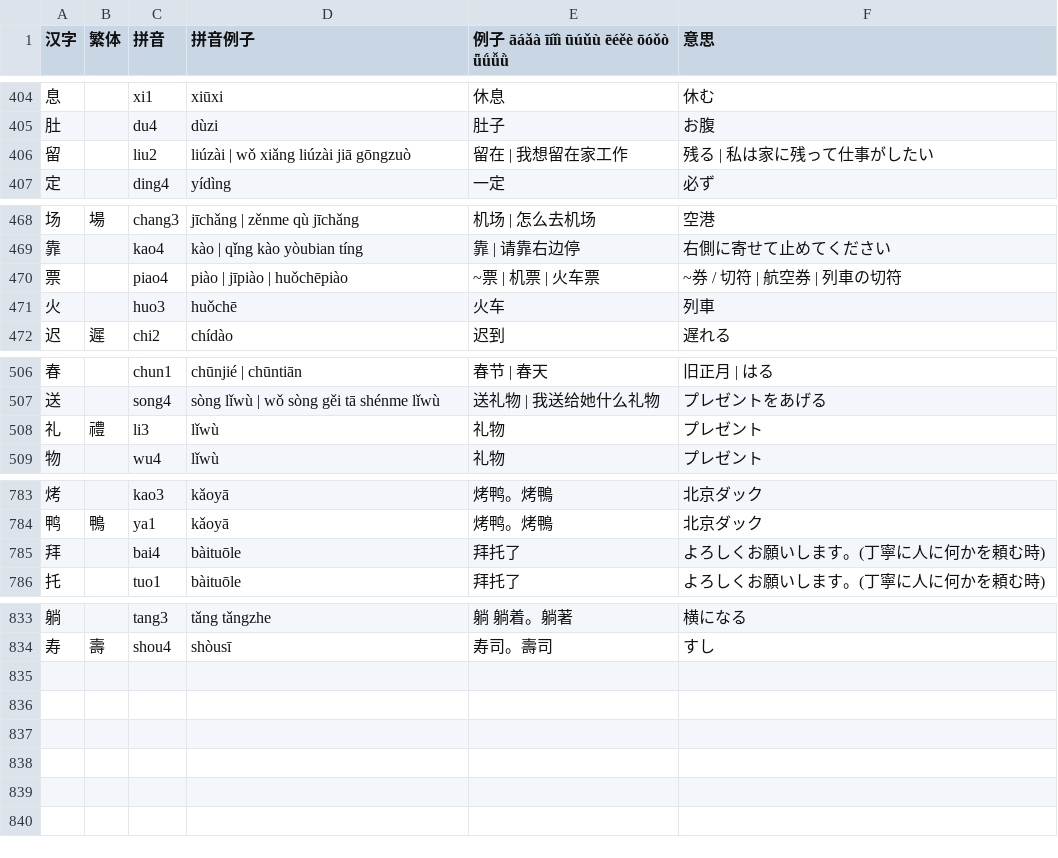
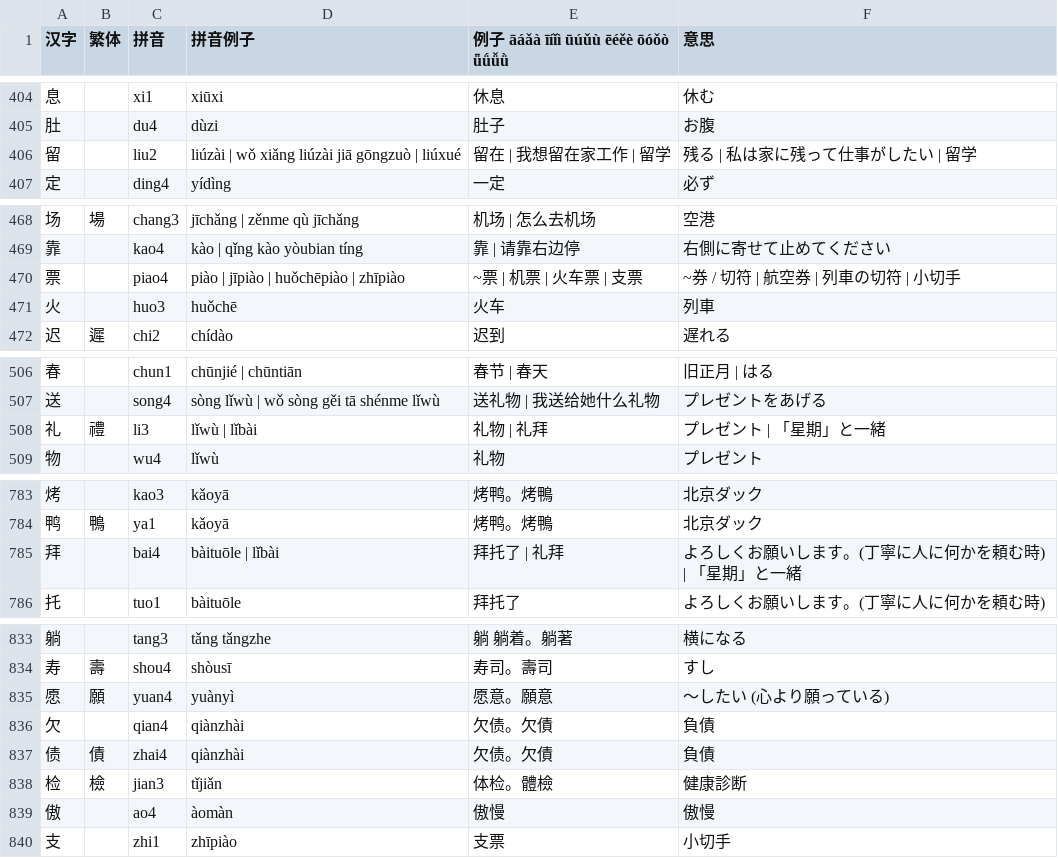
Before and after one commit to jdwebdev/NZH, a TSV file: tsv/NZH - 汉字.tsv, drawn as a sheet; only a part is shown, gaps mark what is left out; the diff covers the shown part only.

```diff
--- a/tsv/NZH - 汉字.tsv
+++ b/tsv/NZH - 汉字.tsv
@@ -405,3 +405,3 @@
 肚		du4	dùzi	肚子	お腹	
-留		liu2	liúzài | wǒ xiǎng liúzài jiā gōngzuò	留在 | 我想留在家工作	残る | 私は家に残って仕事がしたい	
+留		liu2	liúzài | wǒ xiǎng liúzài jiā gōngzuò | liúxué	留在 | 我想留在家工作 | 留学	残る | 私は家に残って仕事がしたい | 留学	
 定		ding4	yídìng	一定	必ず	
@@ -469,3 +469,3 @@
 靠		kao4	kào | qǐng kào yòubian tíng	靠 | 请靠右边停	右側に寄せて止めてください	
-票		piao4	piào | jīpiào | huǒchēpiào	~票 | 机票 | 火车票	~券 / 切符 | 航空券 | 列車の切符	
+票		piao4	piào | jīpiào | huǒchēpiào | zhīpiào	~票 | 机票 | 火车票 | 支票	~券 / 切符 | 航空券 | 列車の切符 | 小切手	
 火		huo3	huǒchē	火车	列車	
@@ -507,3 +507,3 @@
 送		song4	sòng lǐwù | wǒ sòng gěi tā shénme lǐwù	送礼物 | 我送给她什么礼物	プレゼントをあげる	
-礼	禮	li3	lǐwù	礼物	プレゼント	
+礼	禮	li3	lǐwù | lǐbài	礼物 | 礼拜	プレゼント | 「星期」と一緒	
 物		wu4	lǐwù	礼物	プレゼント	
@@ -784,3 +784,3 @@
 鸭	鴨	ya1	kǎoyā	烤鸭。烤鴨	北京ダック	
-拜		bai4	bàituōle	拜托了	よろしくお願いします。(丁寧に人に何かを頼む時)	
+拜		bai4	bàituōle | lǐbài	拜托了 | 礼拜	よろしくお願いします。(丁寧に人に何かを頼む時) | 「星期」と一緒	
 托		tuo1	bàituōle	拜托了	よろしくお願いします。(丁寧に人に何かを頼む時)	
@@ -834 +834,7 @@
 寿	壽	shou4	shòusī	寿司。壽司	すし	
+愿	願	yuan4	yuànyì	愿意。願意	〜したい　(心より願っている)	
+欠		qian4	qiànzhài	欠债。欠債	負債	
+债	債	zhai4	qiànzhài	欠债。欠債	負債	
+检	檢	jian3	tǐjiǎn	体检。體檢	健康診断	
+傲		ao4	àomàn	傲慢	傲慢	
+支		zhi1	zhīpiào	支票	小切手	
```
Also changed, not shown: 1 edited cell elsewhere in this file, tsv/NZH - 本気で学ぶ中国語.tsv.
